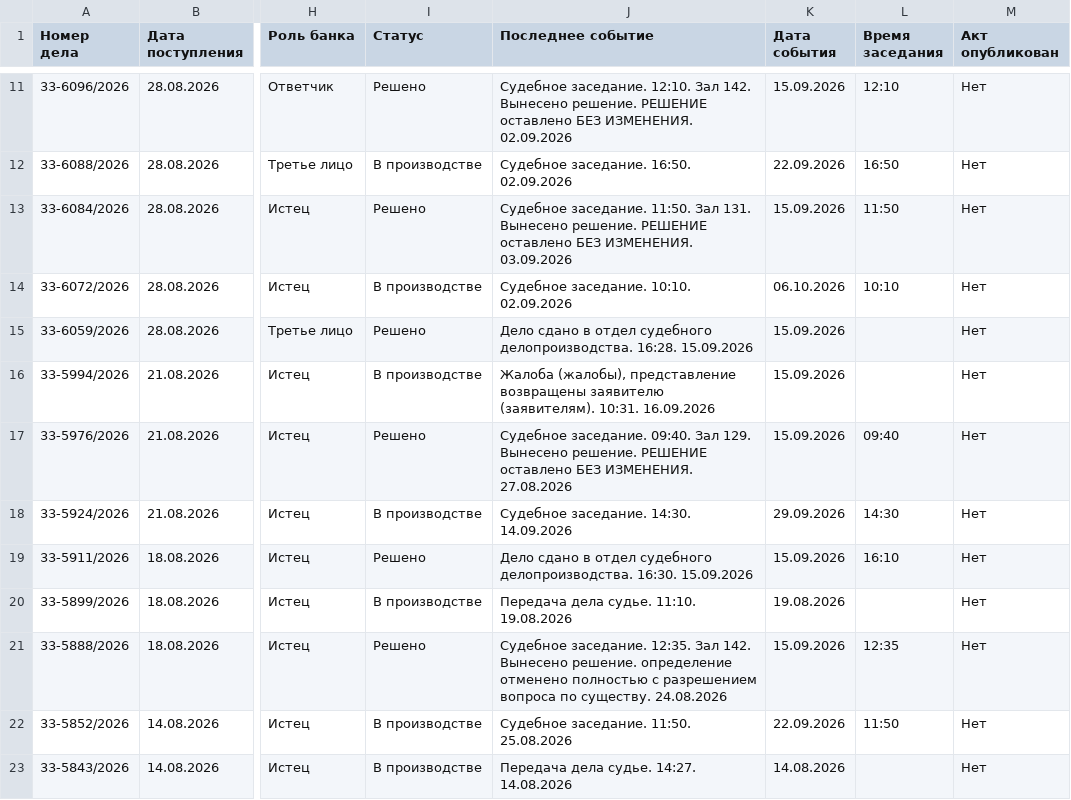
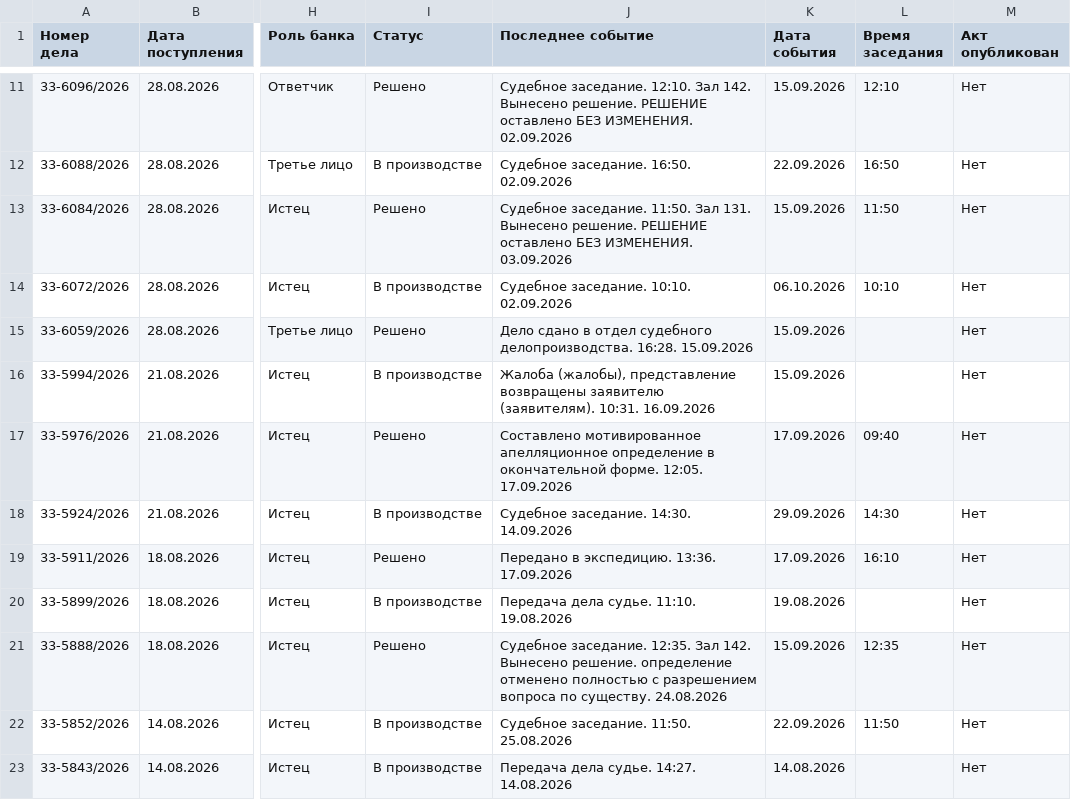
Before and after one commit to SelivanovAS/dashboard, a CSV file: data/sberbank_cases.csv, drawn as a sheet; only a part is shown, gaps mark what is left out; the diff covers the shown part only; the diff names each change by its address in the sheet, - before the commit and + after, or states it on an @@ line.

```diff
--- a/data/sberbank_cases.csv
+++ b/data/sberbank_cases.csv
-J17 (Последнее событие): Судебное заседание. 09:40. Зал 129. Вынесено решение. РЕШЕНИЕ оставлено БЕЗ ИЗМЕНЕНИЯ. 27.08.2026
+J17 (Последнее событие): Составлено мотивированное апелляционное определение в окончательной форме. 12:05. 17.09.2026
-K17 (Дата события): 15.09.2026
+K17 (Дата события): 17.09.2026
-J19 (Последнее событие): Дело сдано в отдел судебного делопроизводства. 16:30. 15.09.2026
+J19 (Последнее событие): Передано в экспедицию. 13:36. 17.09.2026
-K19 (Дата события): 15.09.2026
+K19 (Дата события): 17.09.2026
```
Also changed, not shown: 1 removed row and 4 edited cells elsewhere in this file, data/sberbank_cases_archive.csv, 10 other files.
